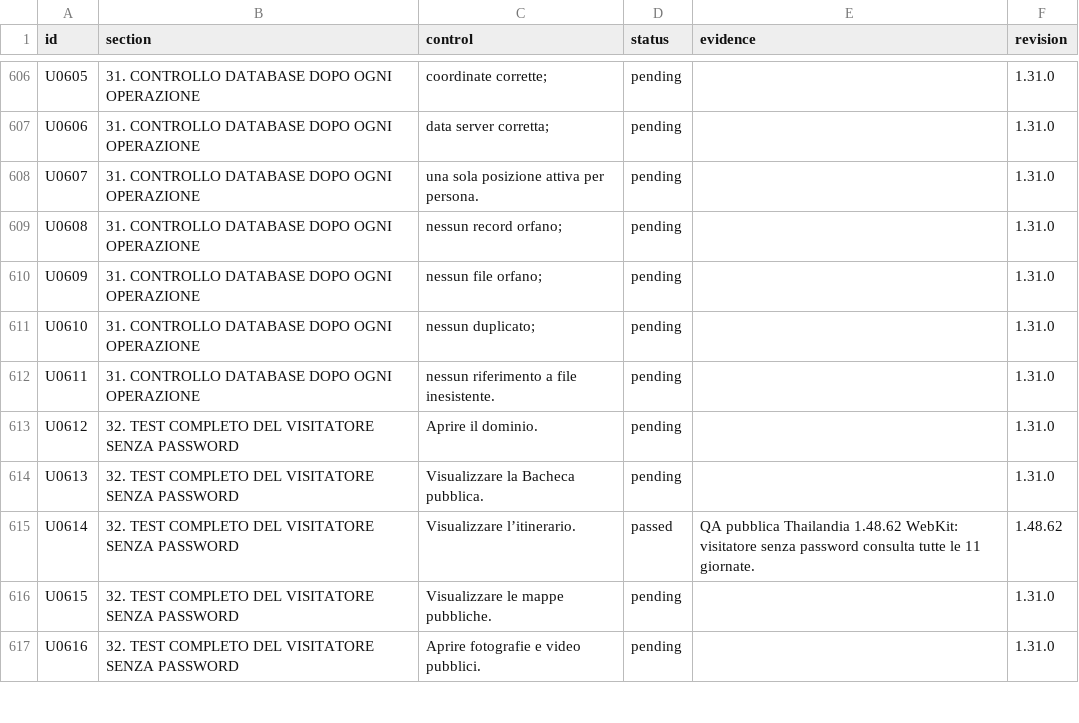
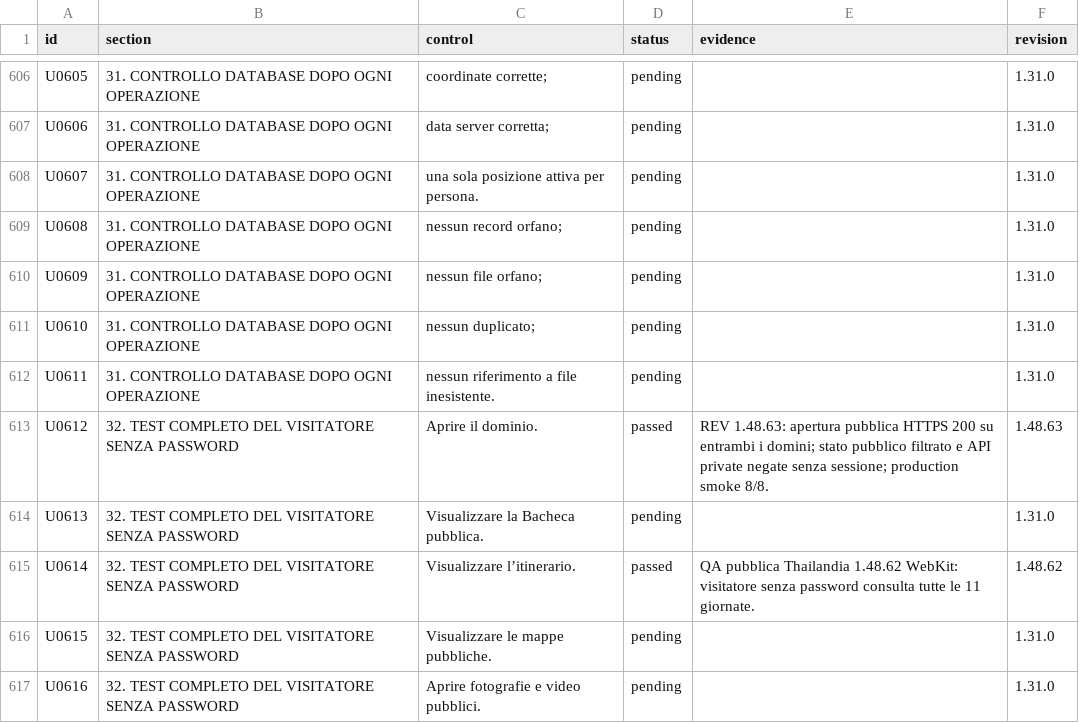
Before and after one commit to andreacivi80/viaggio-in-india, a CSV file: docs/USABILITY-MATRIX.csv, drawn as a sheet; only a part is shown, gaps mark what is left out.

```diff
--- a/docs/USABILITY-MATRIX.csv
+++ b/docs/USABILITY-MATRIX.csv
@@ -612,3 +612,3 @@
 "U0611","31. CONTROLLO DATABASE DOPO OGNI OPERAZIONE","nessun riferimento a file inesistente.","pending","","1.31.0"
-"U0612","32. TEST COMPLETO DEL VISITATORE SENZA PASSWORD","Aprire il dominio.","pending","","1.31.0"
+"U0612","32. TEST COMPLETO DEL VISITATORE SENZA PASSWORD","Aprire il dominio.","passed","REV 1.48.63: apertura pubblica HTTPS 200 su entrambi i domini; stato pubblico filtrato e API private negate senza sessione; production smoke 8/8.","1.48.63"
 "U0613","32. TEST COMPLETO DEL VISITATORE SENZA PASSWORD","Visualizzare la Bacheca pubblica.","pending","","1.31.0"
```
Also changed, not shown: docs/CONTROL-COVERAGE.csv, 3 other files.
